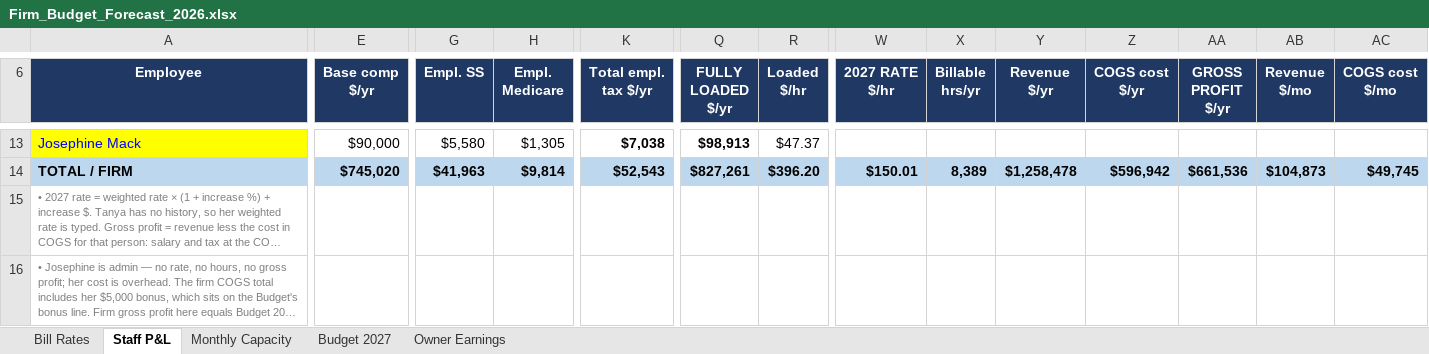
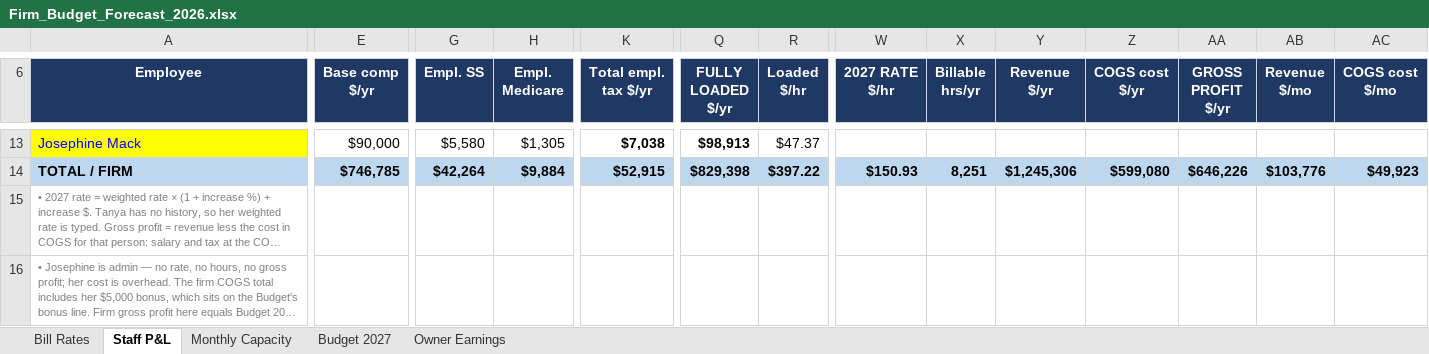
Before and after one commit to Onyxcfo/Firm-Budget-Forecast, an Excel workbook: Firm_Budget_Forecast_2026.xlsx, sheet Staff P&L, drawn as a sheet; only a part is shown, gaps mark what is left out; long unchanged cells end in …; values as stored, in another font and other column widths than the file's, no borders; the diff covers the shown part only; the diff names each change by its address in the sheet, - before the commit and + after, or states it on an @@ line.

```diff
--- a/Firm_Budget_Forecast_2026.xlsx (sheet Staff P&L)
+++ b/Firm_Budget_Forecast_2026.xlsx (sheet Staff P&L)
-E14 (Base comp $/yr): $745,020
+E14 (Base comp $/yr): $746,785
-G14 (Empl. SS): $41,963
+G14 (Empl. SS): $42,264
-H14 (Empl. Medicare): $9,814
+H14 (Empl. Medicare): $9,884
-K14 (Total empl. tax $/yr): $52,543
+K14 (Total empl. tax $/yr): $52,915
-Q14 (FULLY LOADED $/yr): $827,261
+Q14 (FULLY LOADED $/yr): $829,398
-R14 (Loaded $/hr): $396.20
+R14 (Loaded $/hr): $397.22
-W14 (2027 RATE $/hr): $150.01
+W14 (2027 RATE $/hr): $150.93
-X14 (Billable hrs/yr): 8,389
+X14 (Billable hrs/yr): 8,251
-Y14 (Revenue $/yr): $1,258,478
+Y14 (Revenue $/yr): $1,245,306
-Z14 (COGS cost $/yr): $596,942
+Z14 (COGS cost $/yr): $599,080
-AA14 (GROSS PROFIT $/yr): $661,536
+AA14 (GROSS PROFIT $/yr): $646,226
-AB14 (Revenue $/mo): $104,873
+AB14 (Revenue $/mo): $103,776
-AC14 (COGS cost $/mo): $49,745
+AC14 (COGS cost $/mo): $49,923
```
Also changed, not shown: 32 edited cells elsewhere in this sheet, sheet Budget 2027, sheet Owner Earnings, sheet Monthly Capacity.
